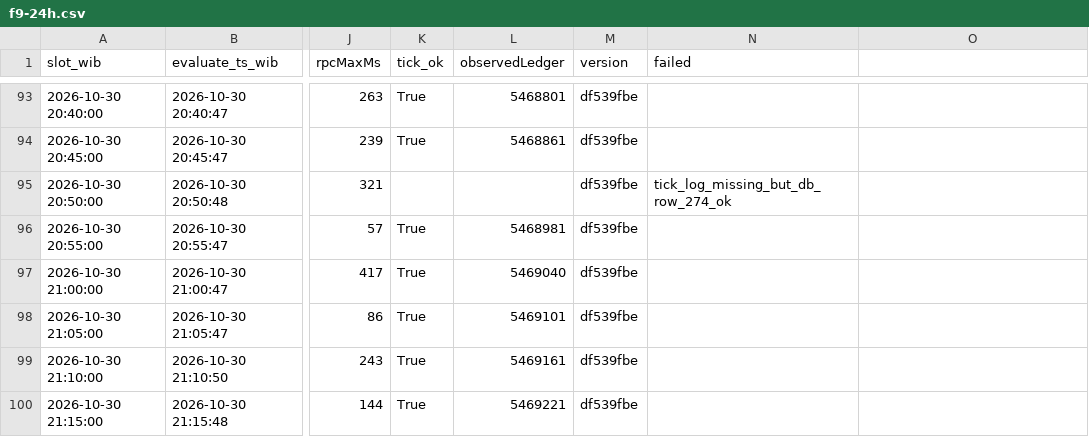
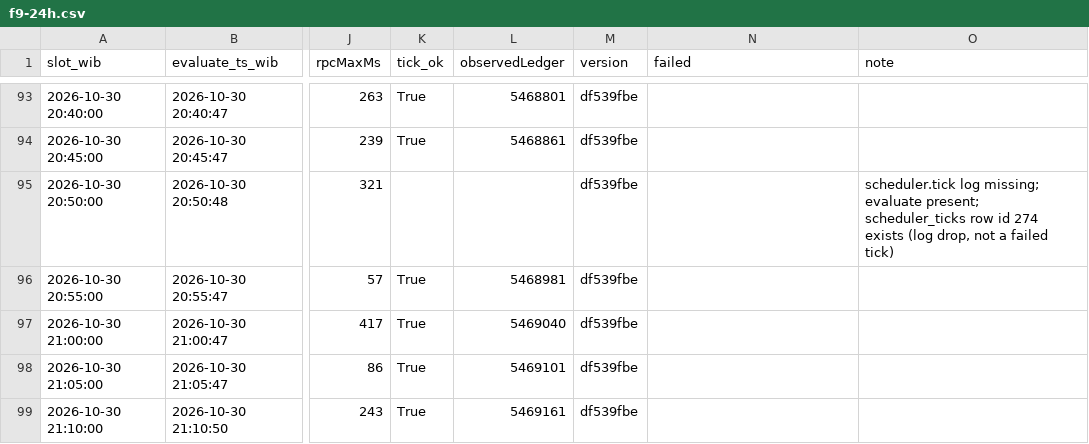
Before and after one commit to Fatihmaull/evergreen, a CSV file: docs/evidence/2026-10-31-f9-preview-24h/f9-24h.csv, drawn as a sheet; only a part is shown, gaps mark what is left out; the shorter side is filled out with more unchanged rows; the diff names each change by its address in the sheet, - before the commit and + after, or states it on an @@ line.

Commit message:
docs(f9): record PM thresholds; scheduler_ticks lacks rpcMs/ok so alert not wired; CSV note column [PH2-E4-05] (#565)

```diff
--- a/docs/evidence/2026-10-31-f9-preview-24h/f9-24h.csv
+++ b/docs/evidence/2026-10-31-f9-preview-24h/f9-24h.csv
-O1: (empty)
+O1: note
-N95 (failed): tick_log_missing_but_db_row_274_ok
+N95 (failed): (empty)
-O95 (note): (empty)
+O95 (note): scheduler.tick log missing; evaluate present; scheduler_ticks row id 274 exists (log drop, not a failed tick)
```
Also changed, not shown: 3 other files.
